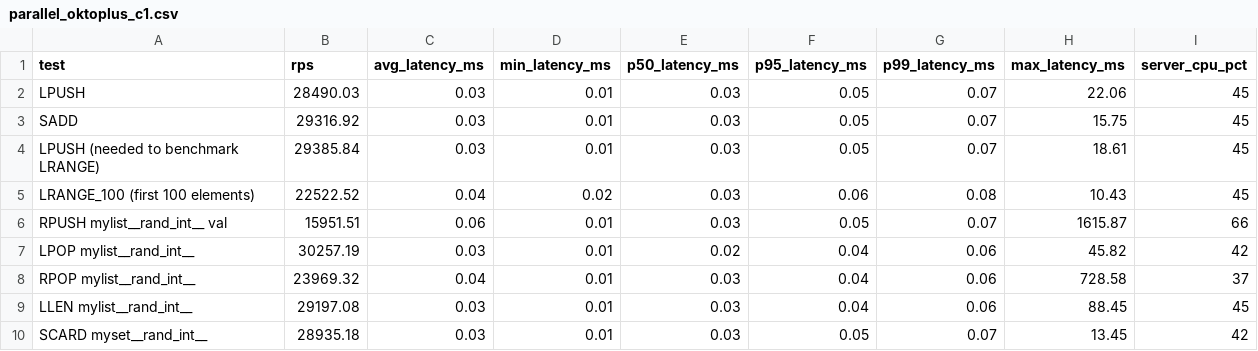
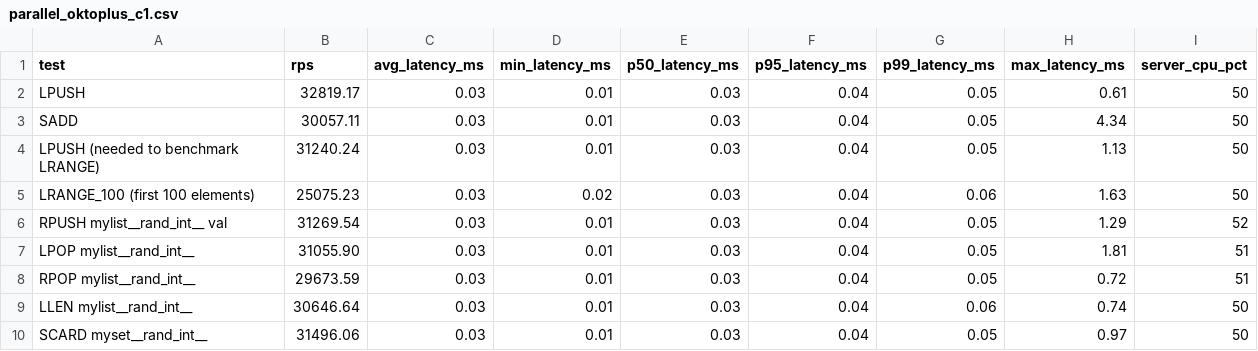
Before and after one commit to kalman5/oktoplus, a CSV file: benchmark_results/raw/parallel_oktoplus_c1.csv, drawn as a sheet.

```diff
--- a/benchmark_results/raw/parallel_oktoplus_c1.csv
+++ b/benchmark_results/raw/parallel_oktoplus_c1.csv
@@ -1,10 +1,10 @@
 "test","rps","avg_latency_ms","min_latency_ms","p50_latency_ms","p95_latency_ms","p99_latency_ms","max_latency_ms","server_cpu_pct"
-"LPUSH","28490.03","0.03","0.01","0.03","0.05","0.07","22.06",45
-"SADD","29316.92","0.03","0.01","0.03","0.05","0.07","15.75",45
-"LPUSH (needed to benchmark LRANGE)","29385.84","0.03","0.01","0.03","0.05","0.07","18.61",45
-"LRANGE_100 (first 100 elements)","22522.52","0.04","0.02","0.03","0.06","0.08","10.43",45
-"RPUSH mylist__rand_int__ val","15951.51","0.06","0.01","0.03","0.05","0.07","1615.87",66
-"LPOP mylist__rand_int__","30257.19","0.03","0.01","0.02","0.04","0.06","45.82",42
-"RPOP mylist__rand_int__","23969.32","0.04","0.01","0.03","0.04","0.06","728.58",37
-"LLEN mylist__rand_int__","29197.08","0.03","0.01","0.03","0.04","0.06","88.45",45
-"SCARD myset__rand_int__","28935.18","0.03","0.01","0.03","0.05","0.07","13.45",42
+"LPUSH","32819.17","0.03","0.01","0.03","0.04","0.05","0.61",50
+"SADD","30057.11","0.03","0.01","0.03","0.04","0.05","4.34",50
+"LPUSH (needed to benchmark LRANGE)","31240.24","0.03","0.01","0.03","0.04","0.05","1.13",50
+"LRANGE_100 (first 100 elements)","25075.23","0.03","0.02","0.03","0.04","0.06","1.63",50
+"RPUSH mylist__rand_int__ val","31269.54","0.03","0.01","0.03","0.04","0.05","1.29",52
+"LPOP mylist__rand_int__","31055.90","0.03","0.01","0.03","0.04","0.05","1.81",51
+"RPOP mylist__rand_int__","29673.59","0.03","0.01","0.03","0.04","0.05","0.72",51
+"LLEN mylist__rand_int__","30646.64","0.03","0.01","0.03","0.04","0.06","0.74",50
+"SCARD myset__rand_int__","31496.06","0.03","0.01","0.03","0.04","0.05","0.97",50
```
Also changed, not shown: benchmark_results/raw/multikey_redis.csv, benchmark_results/raw/parallel_oktoplus_c10.csv, 31 other files.
